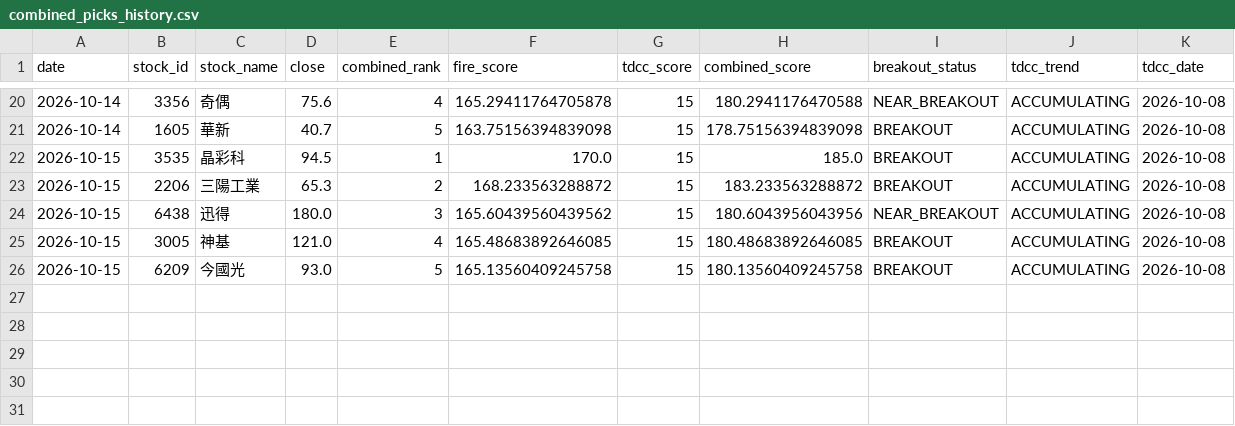
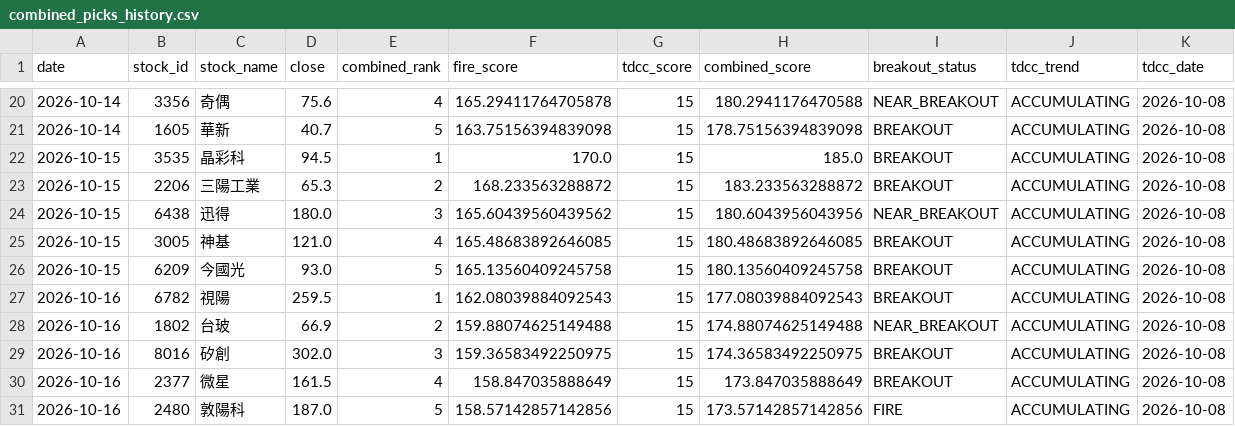
Before and after one commit to seagate1021-code/taiwan-stock-radar, a CSV file: data/history/combined_picks_history.csv, drawn as a sheet; only a part is shown, gaps mark what is left out; the diff names each change by its address in the sheet, - before the commit and + after, or states it on an @@ line.

```diff
--- a/data/history/combined_picks_history.csv
+++ b/data/history/combined_picks_history.csv
+row 27: 2026-10-16 | 6782 | 視陽 | 259.5 | 1 | 162.08039884092543 | 15 | 177.08039884092543 | BREAKOUT | ACCUMULATING | 2026-10-08
+row 28: 2026-10-16 | 1802 | 台玻 | 66.9 | 2 | 159.88074625149488 | 15 | 174.88074625149488 | NEAR_BREAKOUT | ACCUMULATING | 2026-10-08
+row 29: 2026-10-16 | 8016 | 矽創 | 302.0 | 3 | 159.36583492250975 | 15 | 174.36583492250975 | BREAKOUT | ACCUMULATING | 2026-10-08
+row 30: 2026-10-16 | 2377 | 微星 | 161.5 | 4 | 158.847035888649 | 15 | 173.847035888649 | BREAKOUT | ACCUMULATING | 2026-10-08
+row 31: 2026-10-16 | 2480 | 敦陽科 | 187.0 | 5 | 158.57142857142856 | 15 | 173.57142857142856 | FIRE | ACCUMULATING | 2026-10-08
```
Also changed, not shown: data/history/combined_top_picks.csv, data/history/technical_indicators.csv, 2 other files.
